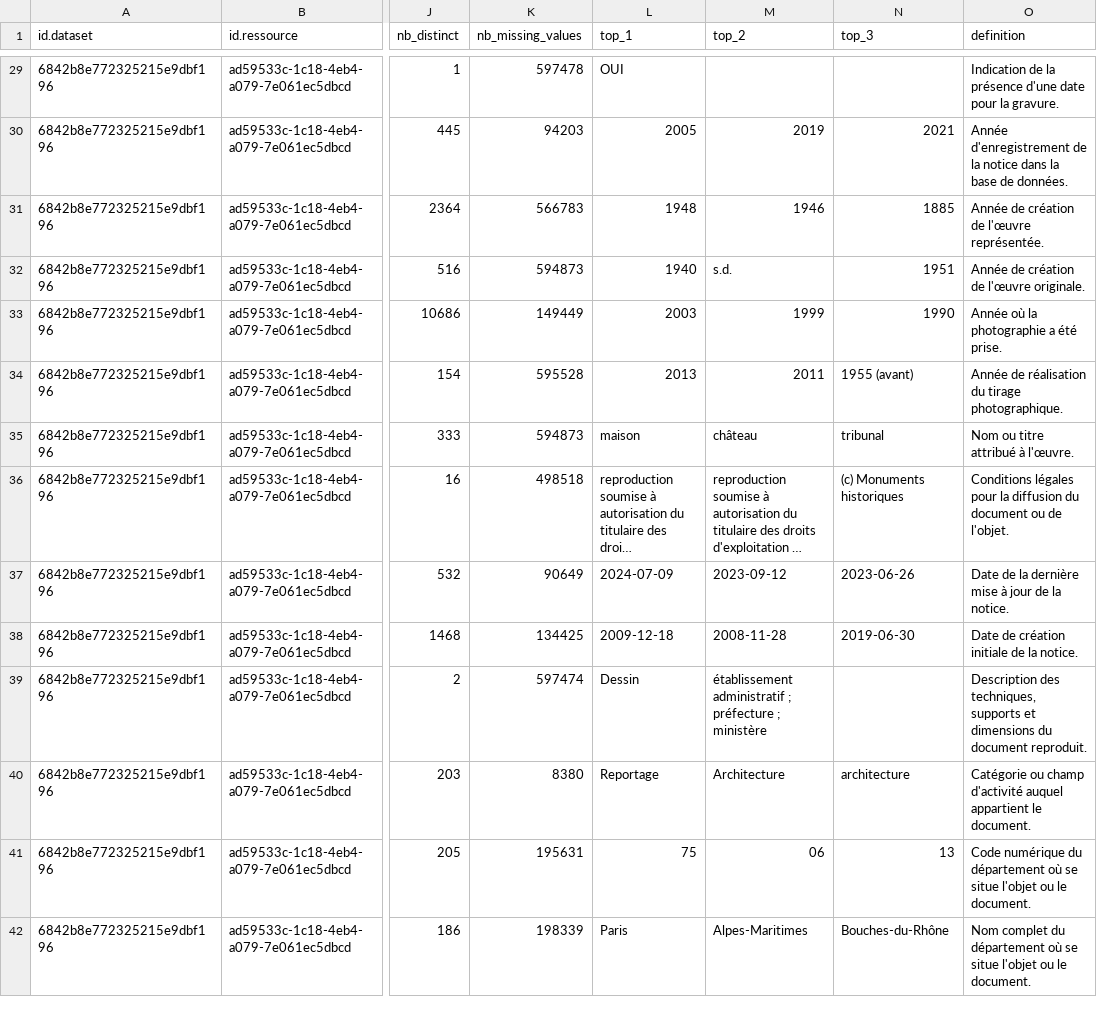
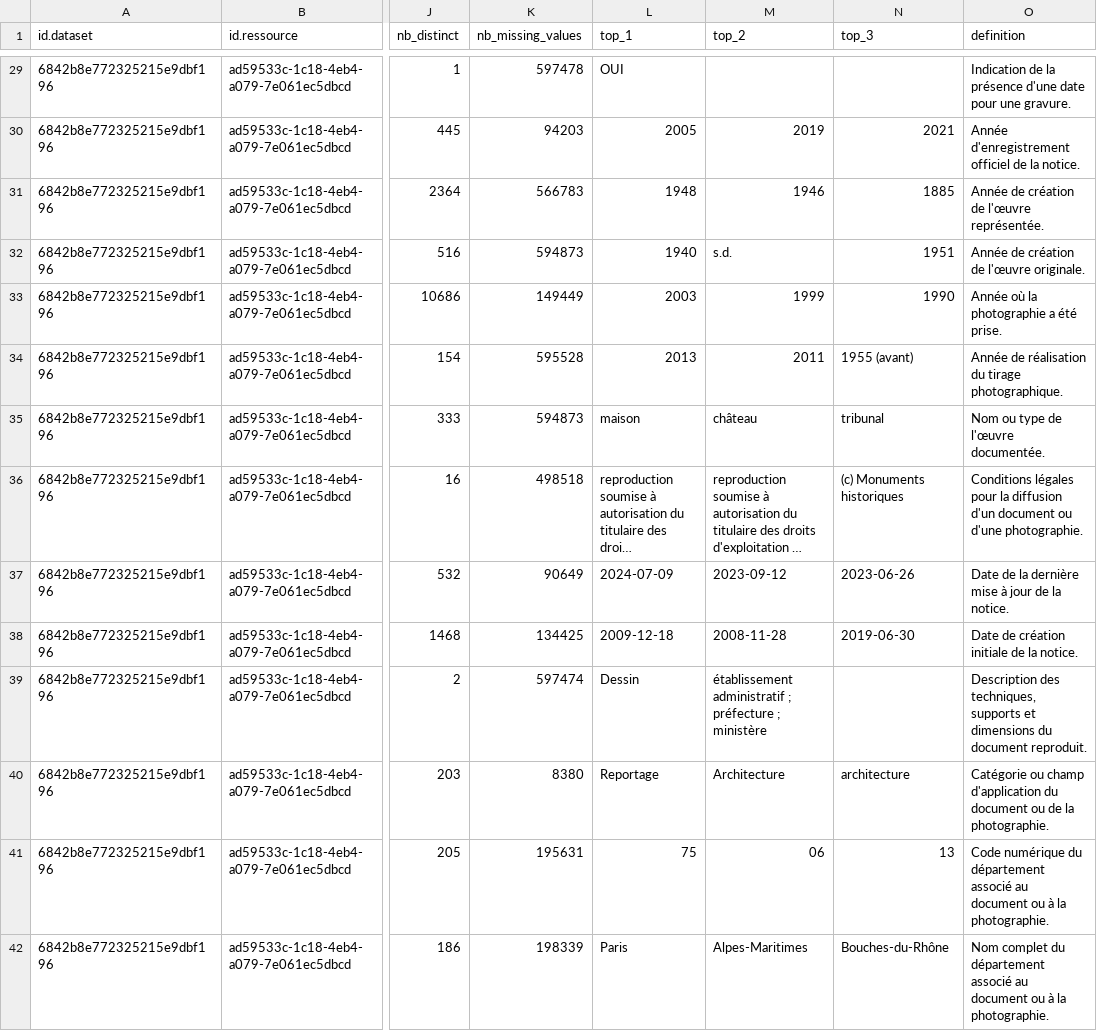
Before and after one commit to Tipicomm/DPNC, a CSV file: UsineSchema/schema_enrichi_6842b8e772325215e9dbf196_ad59533c-1c18-4eb4-a079-7e061ec5dbcd.csv, drawn as a sheet; only a part is shown, gaps mark what is left out; long unchanged cells end in …; the diff covers the shown part only; the diff names each change by its address in the sheet, - before the commit and + after, or states it on an @@ line.

```diff
--- a/UsineSchema/schema_enrichi_6842b8e772325215e9dbf196_ad59533c-1c18-4eb4-a079-7e061ec5dbcd.csv
+++ b/UsineSchema/schema_enrichi_6842b8e772325215e9dbf196_ad59533c-1c18-4eb4-a079-7e061ec5dbcd.csv
-O29 (definition): …date pour la gravure.
+O29 (definition): …date pour une gravure.
-O30 (definition): Année d'enregistrement de la notice dans la base de données.
+O30 (definition): Année d'enregistrement officiel de la notice.
-O35 (definition): Nom ou titre attribué à l'œuvre.
+O35 (definition): Nom ou type de l'œuvre documentée.
-O36 (definition): …la diffusion du document ou de l'objet.
+O36 (definition): …la diffusion d'un document ou d'une photographie.
-O40 (definition): …ou champ d'activité auquel appartient le document.
+O40 (definition): …ou champ d'application du document ou de la photographie.
-O41 (definition): …du département où se situe l'objet ou le document.
+O41 (definition): …du département associé au document ou à la photographie.
-O42 (definition): …du département où se situe l'objet ou le document.
+O42 (definition): …du département associé au document ou à la photographie.
```
Also changed, not shown: 90 edited cells elsewhere in this file.
